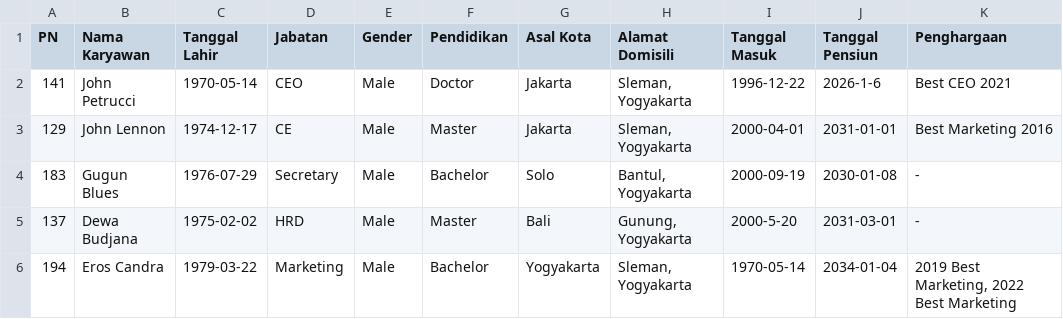
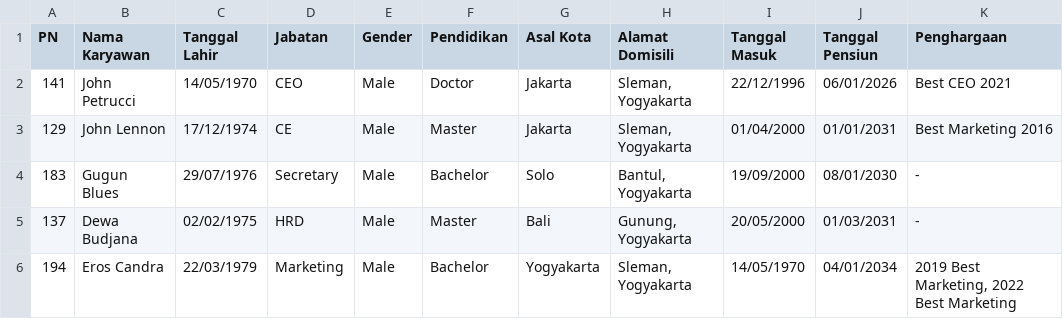
Before and after one commit to fdkurnianto/capstone-_project, a CSV file: detailkaryawan.csv, drawn as a sheet.

```diff
--- a/detailkaryawan.csv
+++ b/detailkaryawan.csv
@@ -1,6 +1,6 @@
 PN;Nama Karyawan;Tanggal Lahir;Jabatan;Gender;Pendidikan;Asal Kota;Alamat Domisili;Tanggal Masuk;Tanggal Pensiun;Penghargaan
-141;John Petrucci;1970-05-14;CEO;Male;Doctor;Jakarta;Sleman, Yogyakarta;1996-12-22;2026-1-6;Best CEO 2021
-129;John Lennon;1974-12-17;CE;Male;Master;Jakarta;Sleman, Yogyakarta;2000-04-01;2031-01-01;Best Marketing 2016
-183;Gugun Blues;1976-07-29;Secretary;Male;Bachelor;Solo;Bantul, Yogyakarta;2000-09-19;2030-01-08;-
-137;Dewa Budjana;1975-02-02;HRD;Male;Master;Bali;Gunung, Yogyakarta;2000-5-20;2031-03-01;-
-194;Eros Candra;1979-03-22;Marketing;Male;Bachelor;Yogyakarta;Sleman, Yogyakarta;1970-05-14;2034-01-04;2019 Best Marketing, 2022 Best Marketing
+141;John Petrucci;14/05/1970;CEO;Male;Doctor;Jakarta;Sleman, Yogyakarta;22/12/1996;06/01/2026;Best CEO 2021
+129;John Lennon;17/12/1974;CE;Male;Master;Jakarta;Sleman, Yogyakarta;01/04/2000;01/01/2031;Best Marketing 2016
+183;Gugun Blues;29/07/1976;Secretary;Male;Bachelor;Solo;Bantul, Yogyakarta;19/09/2000;08/01/2030;-
+137;Dewa Budjana;02/02/1975;HRD;Male;Master;Bali;Gunung, Yogyakarta;20/05/2000;01/03/2031;-
+194;Eros Candra;22/03/1979;Marketing;Male;Bachelor;Yogyakarta;Sleman, Yogyakarta;14/05/1970;04/01/2034;2019 Best Marketing, 2022 Best Marketing
```
Also changed, not shown: 1 other file.
